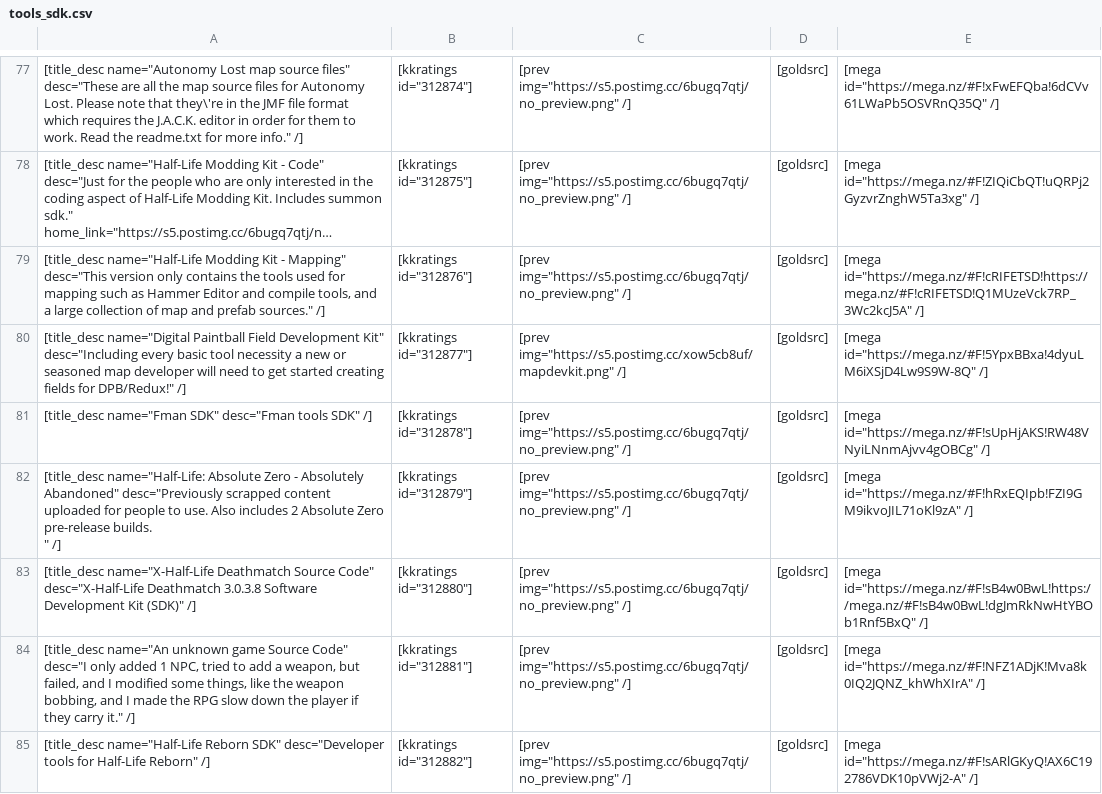
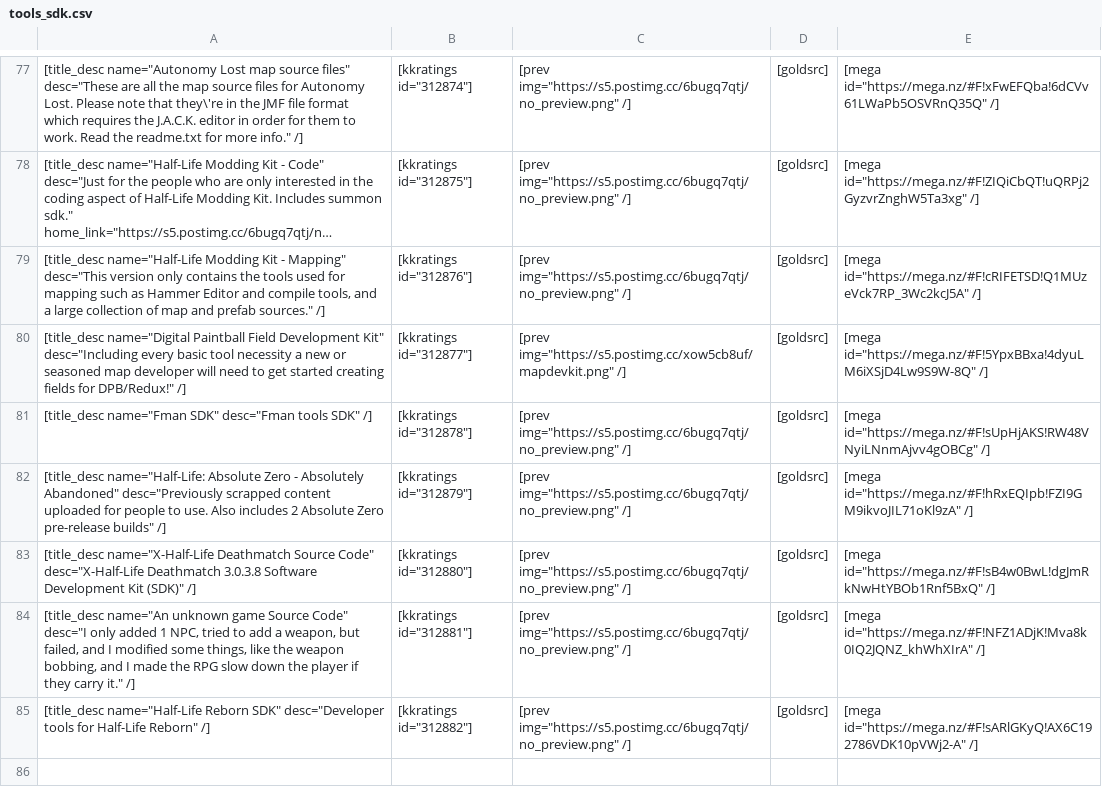
Before and after one commit to sourcemodding/Sourcemodding-Tablepress-Table-Sources, a CSV file: tools_sdk.csv, drawn as a sheet; only a part is shown, gaps mark what is left out; long unchanged cells end in …; ↵ is a line break in a cell; the diff names each change by its address in the sheet, - before the commit and + after, or states it on an @@ line.

```diff
--- a/tools_sdk.csv
+++ b/tools_sdk.csv
-E79: [mega id="https://mega.nz/#F!cRIFETSD!https://mega.nz/#F!cRIFETSD!Q1MUzeVck7RP_3Wc2kcJ5A" /]
+E79: [mega id="https://mega.nz/#F!cRIFETSD!Q1MUzeVck7RP_3Wc2kcJ5A" /]
-A82: …Zero pre-release builds. ↵ " /]
+A82: …Zero pre-release builds" /]
-E83: [mega id="https://mega.nz/#F!sB4w0BwL!https://mega.nz/#F!sB4w0BwL!dgJmRkNwHtYBOb1Rnf5BxQ" /]
+E83: [mega id="https://mega.nz/#F!sB4w0BwL!dgJmRkNwHtYBOb1Rnf5BxQ" /]
```
Also changed, not shown: tools_LevelDesign.csv, tools_modelCreation.csv, 1 other file.
